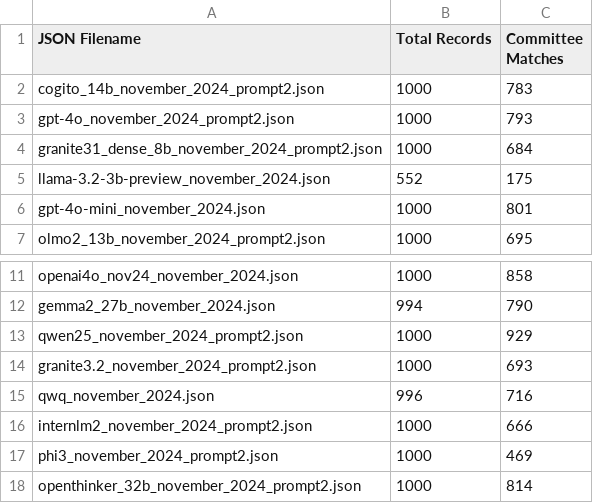
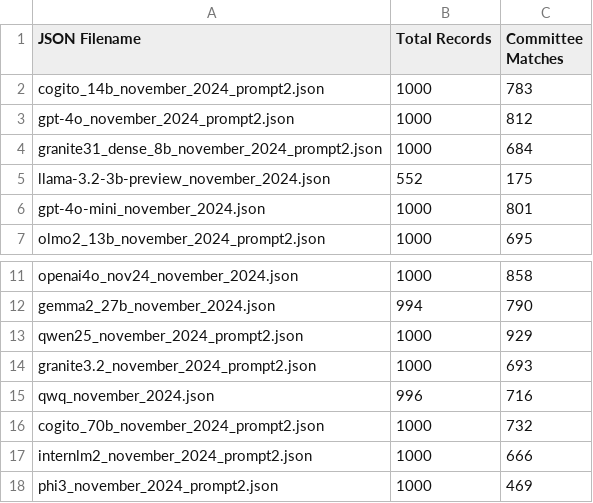
Before and after one commit to NHagar/LLM-Extraction-Challenge, a CSV file: fundraising-emails/summary_all_json.csv, drawn as a sheet; only a part is shown, gaps mark what is left out; the shorter side is filled out with more unchanged rows.

Commit message:
added cogito 70b

```diff
--- a/fundraising-emails/summary_all_json.csv
+++ b/fundraising-emails/summary_all_json.csv
@@ -2,3 +2,3 @@ JSON Filename,Total Records,Committee Matches
 cogito_14b_november_2024_prompt2.json,1000,783
-gpt-4o_november_2024_prompt2.json,1000,793
+gpt-4o_november_2024_prompt2.json,1000,812
 granite31_dense_8b_november_2024_prompt2.json,1000,684
@@ -15,2 +15,3 @@ granite3.2_november_2024_prompt2.json,1000,693
 qwq_november_2024.json,996,716
+cogito_70b_november_2024_prompt2.json,1000,732
 internlm2_november_2024_prompt2.json,1000,666
```
Also changed, not shown: 1 other file.
